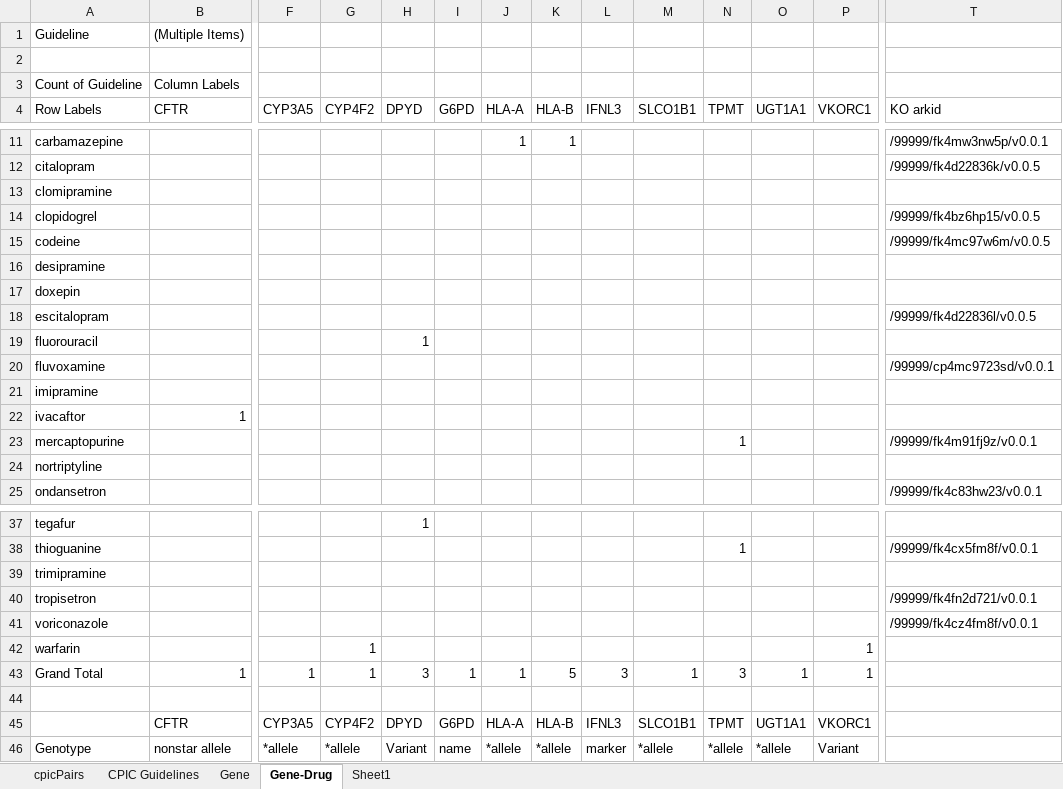
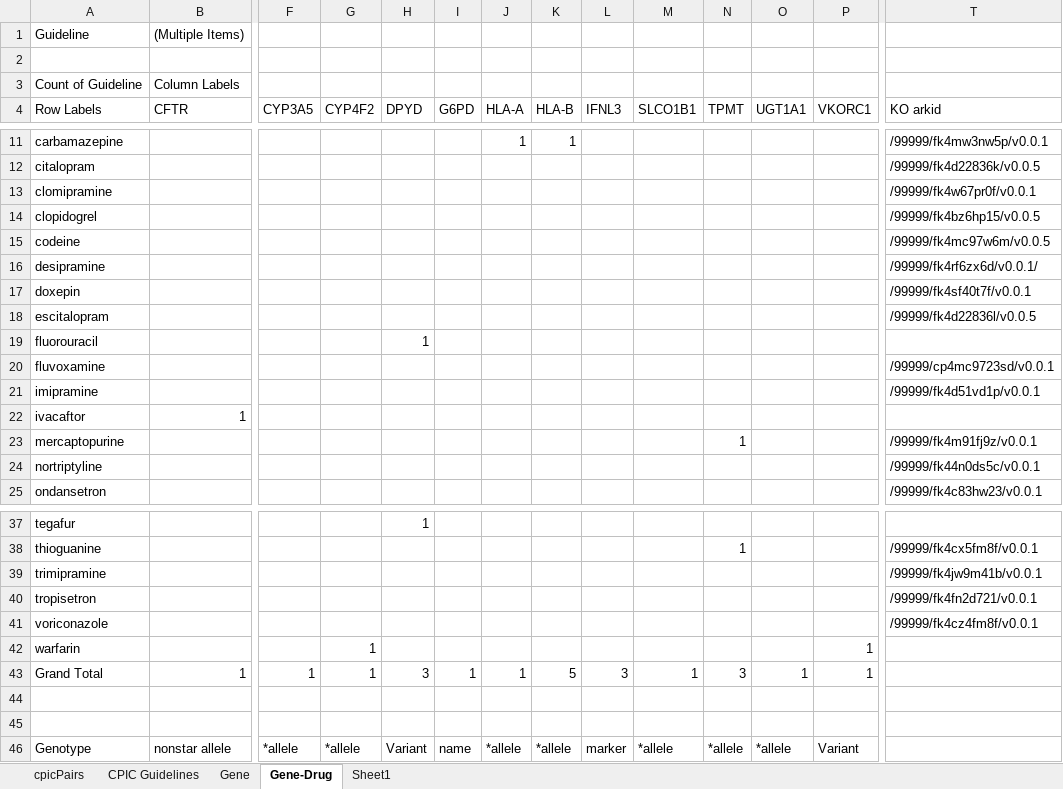
Before and after one commit to kgrid-objects/cpic-collection, an Excel workbook: cpicPairs.xlsx, sheet Gene-Drug, drawn as a sheet; only a part is shown, gaps mark what is left out; values as stored, in another font and other column widths than the file's, no cell formats; rows hold the shown columns only; the diff names each change by its address in the sheet, - before the commit and + after, or states it on an @@ line.

```diff
--- a/cpicPairs.xlsx (sheet Gene-Drug)
+++ b/cpicPairs.xlsx (sheet Gene-Drug)
-T13 (KO arkid): (empty)
+T13 (KO arkid): /99999/fk4w67pr0f/v0.0.1
-T16 (KO arkid): (empty)
+T16 (KO arkid): /99999/fk4rf6zx6d/v0.0.1/
-T17 (KO arkid): (empty)
+T17 (KO arkid): /99999/fk4sf40t7f/v0.0.1
-T21 (KO arkid): (empty)
+T21 (KO arkid): /99999/fk4d51vd1p/v0.0.1
-T24 (KO arkid): (empty)
+T24 (KO arkid): /99999/fk44n0ds5c/v0.0.1
-T39 (KO arkid): (empty)
+T39 (KO arkid): /99999/fk4jw9m41b/v0.0.1
-row 45:  | CFTR | CYP3A5 | CYP4F2 | DPYD | G6PD | HLA-A | HLA-B | IFNL3 | SLCO1B1 | TPMT | UGT1A1 | VKORC1
+row 45: (empty)
```
Also changed, not shown: cell formats, 11 other files.
